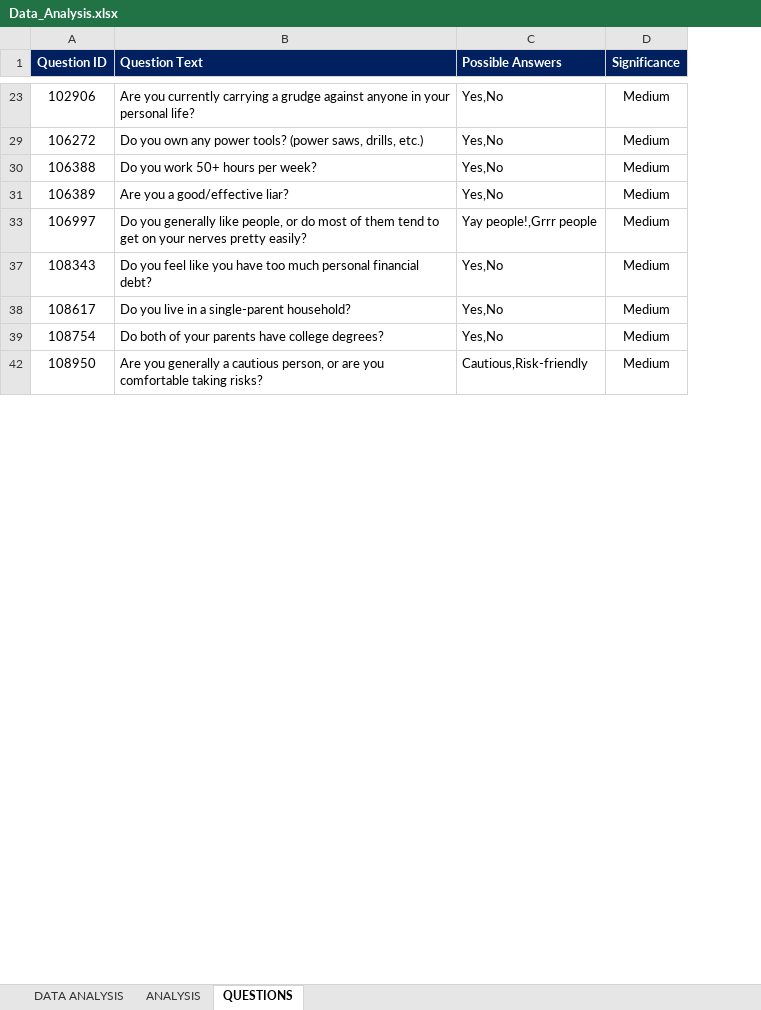
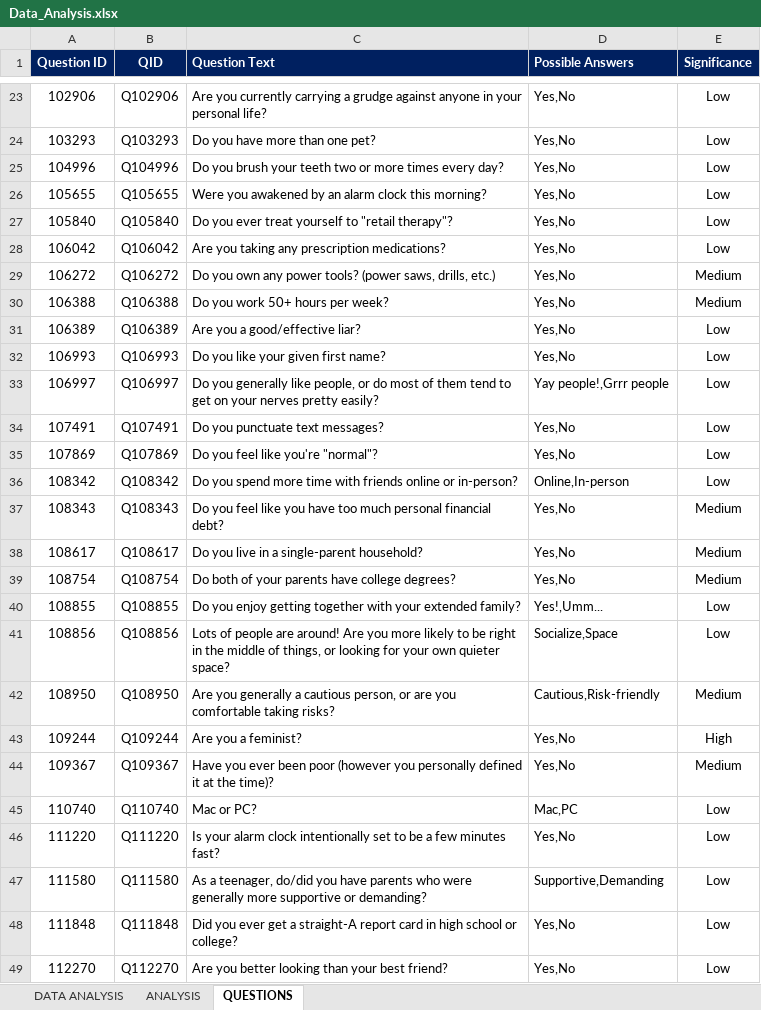
Before and after one commit to mirajvashi/2016_MIT_TheAnalyticsEdge_Kaggle_Competition, an Excel workbook: 11-Data-Exploration/Data_Analysis.xlsx, sheet QUESTIONS, drawn as a sheet; only a part is shown, gaps mark what is left out; values as stored, in another font and other column widths than the file's, no borders; addresses are those after the commit; the diff covers the shown part only; the diff names each change by its address in the sheet, - before the commit and + after, or states it on an @@ line.

```diff
--- a/11-Data-Exploration/Data_Analysis.xlsx (sheet QUESTIONS)
+++ b/11-Data-Exploration/Data_Analysis.xlsx (sheet QUESTIONS)
+column B (QID), row 23: Q102906; rows 29-31: Q106272 | Q106388 | Q106389; row 33: Q106997; rows 37-39: Q108343 | Q108617 | Q108754; row 42: Q108950
-E23 (Significance): Medium
+E23 (Significance): Low
+row 24: 103293 | Q103293 | Do you have more than one pet? | Yes,No | Low
+row 25: 104996 | Q104996 | Do you brush your teeth two or more times every day? | Yes,No | Low
+row 26: 105655 | Q105655 | Were you awakened by an alarm clock this morning? | Yes,No | Low
+row 27: 105840 | Q105840 | Do you ever treat yourself to "retail therapy"? | Yes,No | Low
+row 28: 106042 | Q106042 | Are you taking any prescription medications? | Yes,No | Low
-E31 (Significance): Medium
+E31 (Significance): Low
+row 32: 106993 | Q106993 | Do you like your given first name? | Yes,No | Low
-E33 (Significance): Medium
+E33 (Significance): Low
+row 34: 107491 | Q107491 | Do you punctuate text messages? | Yes,No | Low
+row 35: 107869 | Q107869 | Do you feel like you're "normal"? | Yes,No | Low
+row 36: 108342 | Q108342 | Do you spend more time with friends online or in-person? | Online,In-person | Low
+row 40: 108855 | Q108855 | Do you enjoy getting together with your extended family? | Yes!,Umm... | Low
+row 41: 108856 | Q108856 | Lots of people are around! Are you more likely to be right in the middle of things, or looking for your own quieter space? | Socialize,Space | Low
+row 43: 109244 | Q109244 | Are you a feminist? | Yes,No | High
+row 44: 109367 | Q109367 | Have you ever been poor (however you personally defined it at the time)? | Yes,No | Medium
+row 45: 110740 | Q110740 | Mac or PC? | Mac,PC | Low
+row 46: 111220 | Q111220 | Is your alarm clock intentionally set to be a few minutes fast? | Yes,No | Low
+row 47: 111580 | Q111580 | As a teenager, do/did you have parents who were generally more supportive or demanding? | Supportive,Demanding | Low
+row 48: 111848 | Q111848 | Did you ever get a straight-A report card in high school or college? | Yes,No | Low
+row 49: 112270 | Q112270 | Are you better looking than your best friend? | Yes,No | Low
```
Also changed, not shown: 61 added rows and 2 edited cells elsewhere in this sheet, sheet DATA ANALYSIS, hidden cells, 4 other files.
